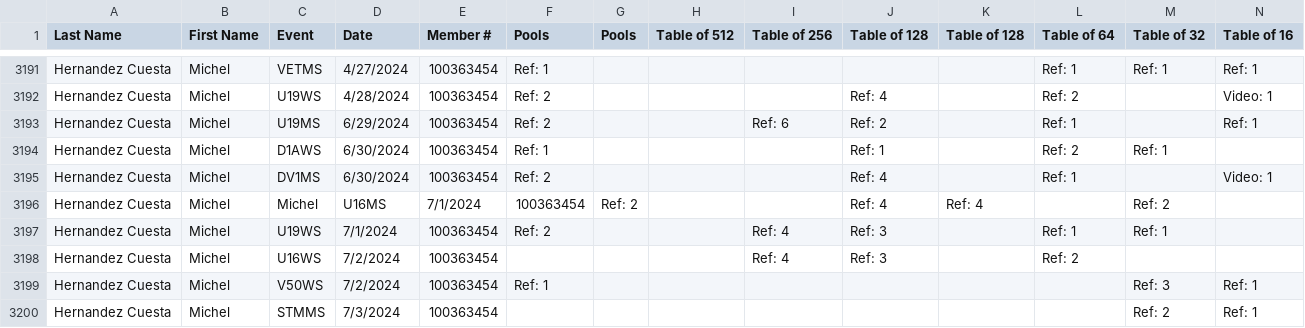
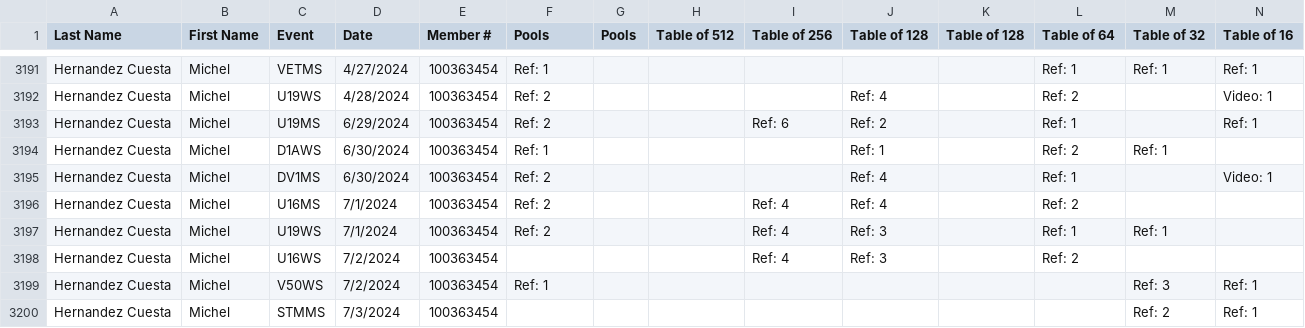
Before and after one commit to FirstPointFencing/USA-Fencing-Referee-Usage-Leaderboards, a CSV file: Referee_Usage_20232024_Part1.csv, drawn as a sheet; only a part is shown, gaps mark what is left out; removed rows and columns are numbered as before the commit, all else as after; rows hold the shown columns only; the diff names each change by its address in the sheet, - before the commit and + after, or states it on an @@ line.

Commit message:
Update Referee_Usage_20232024_Part1.csv

```diff
--- a/Referee_Usage_20232024_Part1.csv
+++ b/Referee_Usage_20232024_Part1.csv
-row 3196: Hernandez Cuesta | Michel | Michel | U16MS | 7/1/2024 | 100363454 | Ref: 2 |  |  | Ref: 4 | Ref: 4 |  | Ref: 2
+row 3196: Hernandez Cuesta | Michel | U16MS | 7/1/2024 | 100363454 | Ref: 2 |  |  | Ref: 4 | Ref: 4 |  | Ref: 2
```
